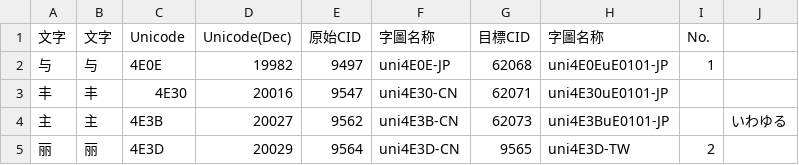
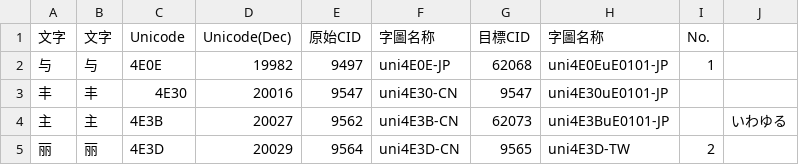
Before and after one commit to ChiuMing-Neko/ChiuKongGothic, a CSV file: Other/CMap-Overwritten.csv, drawn as a sheet; only a part is shown.

```diff
--- a/Other/CMap-Overwritten.csv
+++ b/Other/CMap-Overwritten.csv
@@ -2,3 +2,3 @@
 与,与,4E0E,19982,9497,uni4E0E-JP,62068,uni4E0EuE0101-JP,1,
-丰,丰,4E30,20016,9547,uni4E30-CN,62071,uni4E30uE0101-JP,,
+丰,丰,4E30,20016,9547,uni4E30-CN,9547,uni4E30uE0101-JP,,
 主,主,4E3B,20027,9562,uni4E3B-CN,62073,uni4E3BuE0101-JP,,いわゆる
```
Also changed, not shown: 1 other file.
